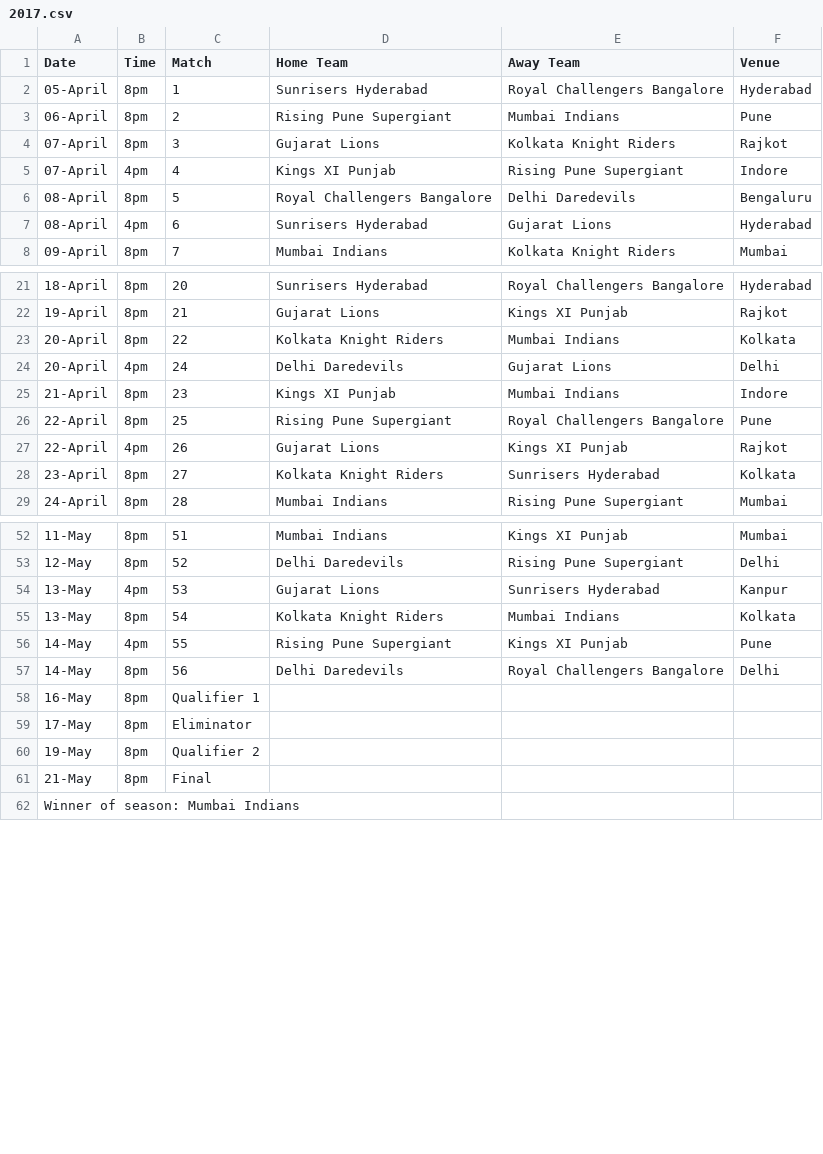
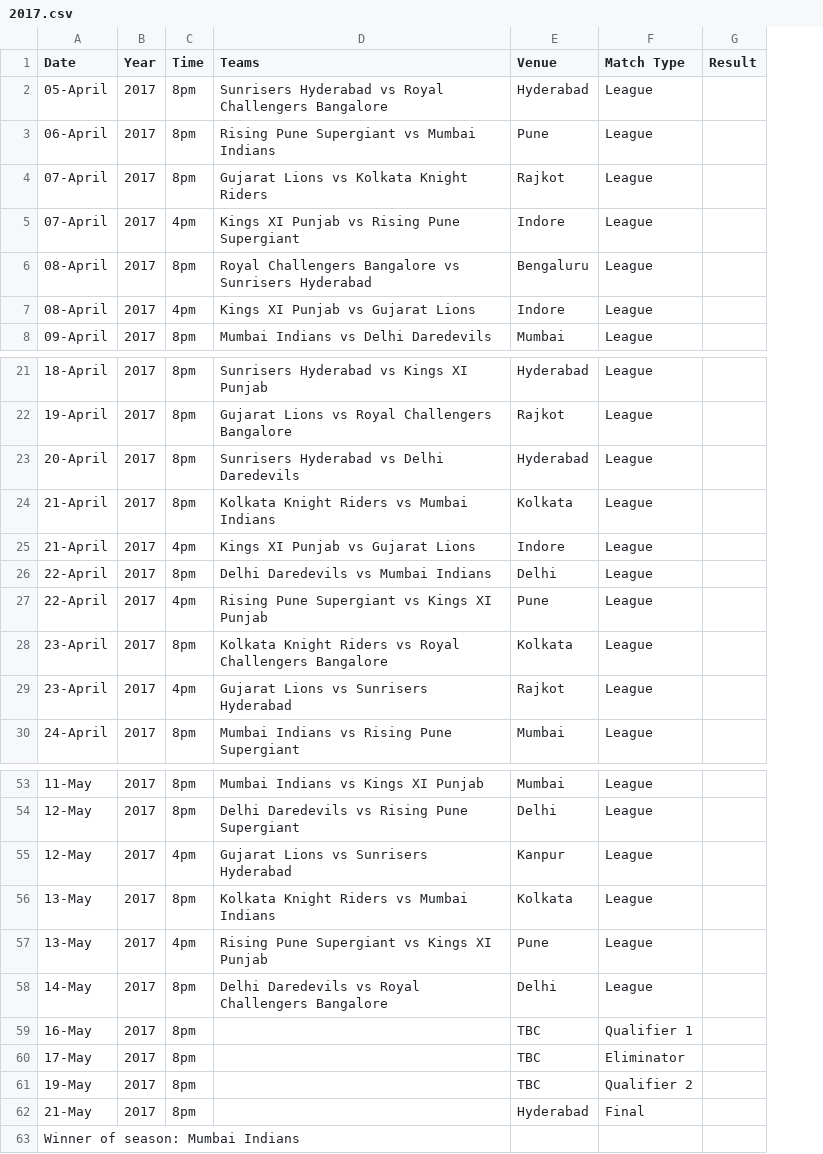
Before and after one commit to sparky0520/CBRE, a CSV file: ipl/csv/2017.csv, drawn as a sheet; only a part is shown, gaps mark what is left out; removed rows and columns are numbered as before the commit, all else as after; the diff covers the shown part only; the diff names each change by its address in the sheet, - before the commit and + after, or states it on an @@ line.

```diff
--- a/ipl/csv/2017.csv
+++ b/ipl/csv/2017.csv
+column B (Year), rows 2-8: all 2017; rows 21-23: all 2017; rows 25-28: all 2017; row 30: 2017; rows 53-62: all 2017
-column C (Match), rows 2-8: 1 | 2 | 3 | 4 | 5 | 6 | 7; rows 21-23: 20 | 21 | 22; rows 25-29: 23 | 25 | 26 | 27 | 28; rows 52-61: 51 | 52 | 53 | 54 | 55 | 56 | Qualifier 1 | Eliminator | Qualifier 2 | Final
-column D (Home Team), rows 2-8: Sunrisers Hyderabad | Rising Pune Supergiant | Gujarat Lions | Kings XI Punjab | Royal Challengers Bangalore | Sunrisers Hyderabad | Mumbai Indians; rows 21-23: Sunrisers Hyderabad | Gujarat Lions | Kolkata Knight Riders; rows 25-29: Kings XI Punjab | Rising Pune Supergiant | Gujarat Lions | Kolkata Knight Riders | Mumbai Indians; rows 52-57: Mumbai Indians | Delhi Daredevils | Gujarat Lions | Kolkata Knight Riders | Rising Pune Supergiant | Delhi Daredevils
-column E (Away Team), rows 2-8: Royal Challengers Bangalore | Mumbai Indians | Kolkata Knight Riders | Rising Pune Supergiant | Delhi Daredevils | Gujarat Lions | Kolkata Knight Riders; rows 21-23: Royal Challengers Bangalore | Kings XI Punjab | Mumbai Indians; rows 25-29: Mumbai Indians | Royal Challengers Bangalore | Kings XI Punjab | Sunrisers Hyderabad | Rising Pune Supergiant; rows 52-57: Kings XI Punjab | Rising Pune Supergiant | Sunrisers Hyderabad | Mumbai Indians | Kings XI Punjab | Royal Challengers Bangalore
+column D (Teams), rows 2-8: Sunrisers Hyderabad vs Royal Challengers Bangalore | Rising Pune Supergiant vs Mumbai Indians | Gujarat Lions vs Kolkata Knight Riders | Kings XI Punjab vs Rising Pune Supergiant | Royal Challengers Bangalore vs Sunrisers Hyderabad | Kings XI Punjab vs Gujarat Lions | Mumbai Indians vs Delhi Daredevils; rows 21-23: Sunrisers Hyderabad vs Kings XI Punjab | Gujarat Lions vs Royal Challengers Bangalore | Sunrisers Hyderabad vs Delhi Daredevils; rows 25-28: Kings XI Punjab vs Gujarat Lions | Delhi Daredevils vs Mumbai Indians | Rising Pune Supergiant vs Kings XI Punjab | Kolkata Knight Riders vs Royal Challengers Bangalore; row 30: Mumbai Indians vs Rising Pune Supergiant; rows 53-58: Mumbai Indians vs Kings XI Punjab | Delhi Daredevils vs Rising Pune Supergiant | Gujarat Lions vs Sunrisers Hyderabad | Kolkata Knight Riders vs Mumbai Indians | Rising Pune Supergiant vs Kings XI Punjab | Delhi Daredevils vs Royal Challengers Bangalore
+column F (Match Type), rows 2-8: all League; rows 21-23: all League; rows 25-28: all League; row 30: League; rows 53-62: League | League | League | League | League | League | Qualifier 1 | Eliminator | Qualifier 2 | Final
+column G (Result), empty
-E7 (Venue): Hyderabad
+E7 (Venue): Indore
-E23 (Venue): Kolkata
+E23 (Venue): Hyderabad
-row 24: 20-April | 4pm | 24 | Delhi Daredevils | Gujarat Lions | Delhi
+row 24: 21-April | 2017 | 8pm | Kolkata Knight Riders vs Mumbai Indians | Kolkata | League
-C25 (Time): 8pm
+C25 (Time): 4pm
-E26 (Venue): Pune
+E26 (Venue): Delhi
-E27 (Venue): Rajkot
+E27 (Venue): Pune
+row 29: 23-April | 2017 | 4pm | Gujarat Lions vs Sunrisers Hyderabad | Rajkot | League
-A55 (Date): 13-May
+A55 (Date): 12-May
-A57 (Date): 14-May
+A57 (Date): 13-May
-E59:E61 (Venue): (empty)
+E59:E61 (Venue): TBC
-E62 (Venue): (empty)
+E62 (Venue): Hyderabad
```
Also changed, not shown: 4 edited cells elsewhere in this file, ipl/csv/2008.csv, ipl/csv/2020.csv, 13 other files.
